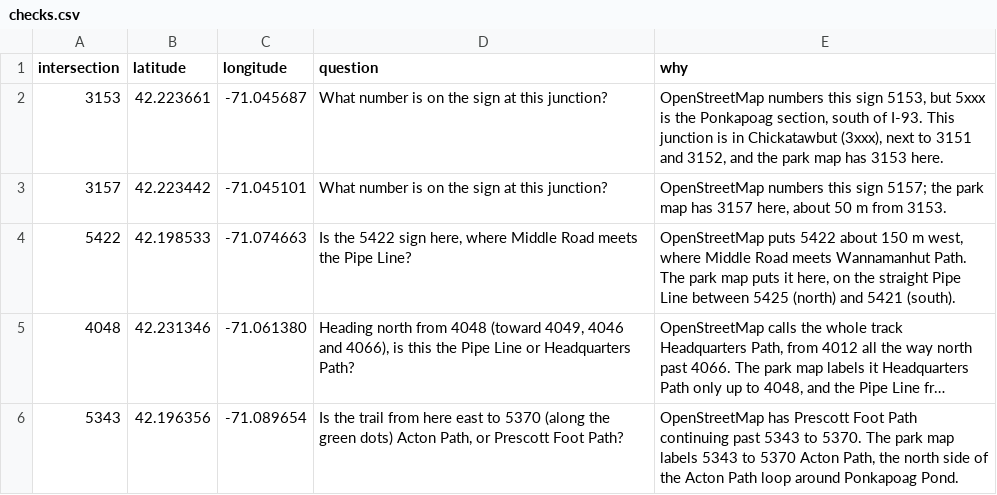
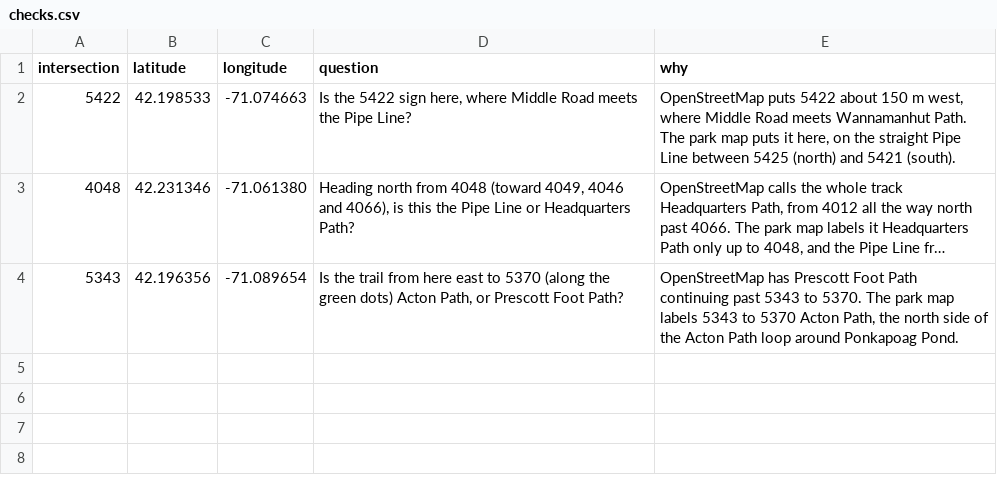
Before and after one commit to tendiamonds/Quinobequin, a CSV file: bluehills/checks.csv, drawn as a sheet; long unchanged cells end in ….

```diff
--- a/bluehills/checks.csv
+++ b/bluehills/checks.csv
@@ -1,4 +1,2 @@
 intersection,latitude,longitude,question,why
-3153,42.223661,-71.045687,What number is on the sign at this junction?,"OpenStreetMap numbers this sign 5153, but 5xxx is the Ponkapoag section, south of I-93. This junction is in Chickatawbut (3xxx), next to 3151 and 3152, and the park map has 3153 here."
-3157,42.223442,-71.045101,What number is on the sign at this junction?,"OpenStreetMap numbers this sign 5157; the park map has 3157 here, about 50 m from 3153."
 5422,42.198533,-71.074663,"Is the 5422 sign here, where Middle Road meets the Pipe Line?","OpenStreetMap puts 5422 about 150 m west, where Middle Road meets Wannamanhut Path. The park map puts it here, on the straight Pipe Line between 5425 (north) and 5421 (south)."
```
Also changed, not shown: checks.csv, sign_logos.csv, 33 other files.
